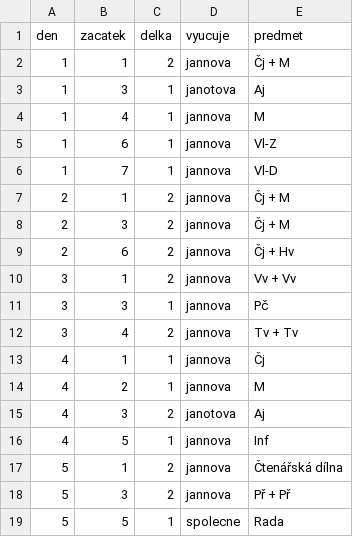
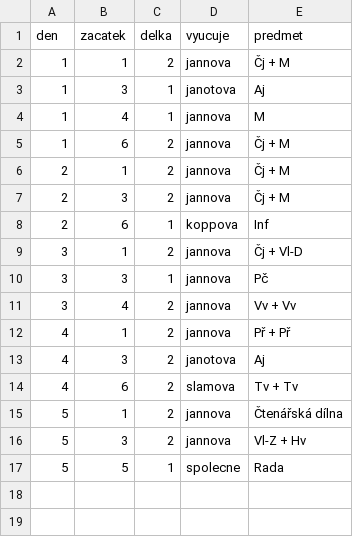
Before and after one commit to matyaskopp/zsplavsko-rozvrh, a CSV file: data/rozvrh_5.csv, drawn as a sheet.

Commit message:
Update rozvrh_5.csv

```diff
--- a/data/rozvrh_5.csv
+++ b/data/rozvrh_5.csv
@@ -4,16 +4,14 @@ den,zacatek,delka,vyucuje,predmet
 1,4,1,jannova,M
-1,6,1,jannova,Vl-Z
-1,7,1,jannova,Vl-D
+1,6,2,jannova,Čj + M
 2,1,2,jannova,Čj + M
 2,3,2,jannova,Čj + M
-2,6,2,jannova,Čj + Hv
-3,1,2,jannova,Vv + Vv
+2,6,1,koppova,Inf
+3,1,2,jannova,Čj + Vl-D
 3,3,1,jannova,Pč
-3,4,2,jannova,Tv + Tv
-4,1,1,jannova,Čj
-4,2,1,jannova,M
+3,4,2,jannova,Vv + Vv
+4,1,2,jannova,Př + Př
 4,3,2,janotova,Aj
-4,5,1,jannova,Inf
+4,6,2,slamova,Tv + Tv
 5,1,2,jannova,Čtenářská dílna
-5,3,2,jannova,Př + Př
+5,3,2,jannova,Vl-Z + Hv
 5,5,1,spolecne,Rada
```
